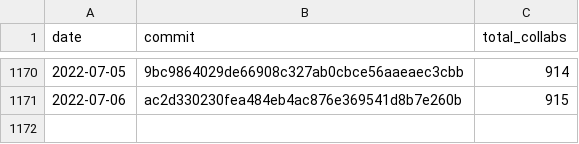
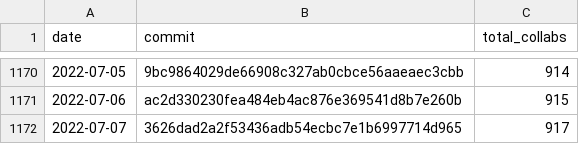
Before and after one commit to regardscitoyens/Collaborateurs-Parlement, a CSV file: data/liste_senateurs_collaborateurs-totaux.csv, drawn as a sheet; only a part is shown, gaps mark what is left out.

```diff
--- a/data/liste_senateurs_collaborateurs-totaux.csv
+++ b/data/liste_senateurs_collaborateurs-totaux.csv
@@ -1171 +1171,2 @@ date,commit,total_collabs
 2022-07-06,ac2d330230fea484eb4ac876e369541d8b7e260b,915
+2022-07-07,3626dad2a2f53436adb54ecbc7e1b6997714d965,917
```
Also changed, not shown: data/liste_deputes_collaborateurs-totaux.csv.
